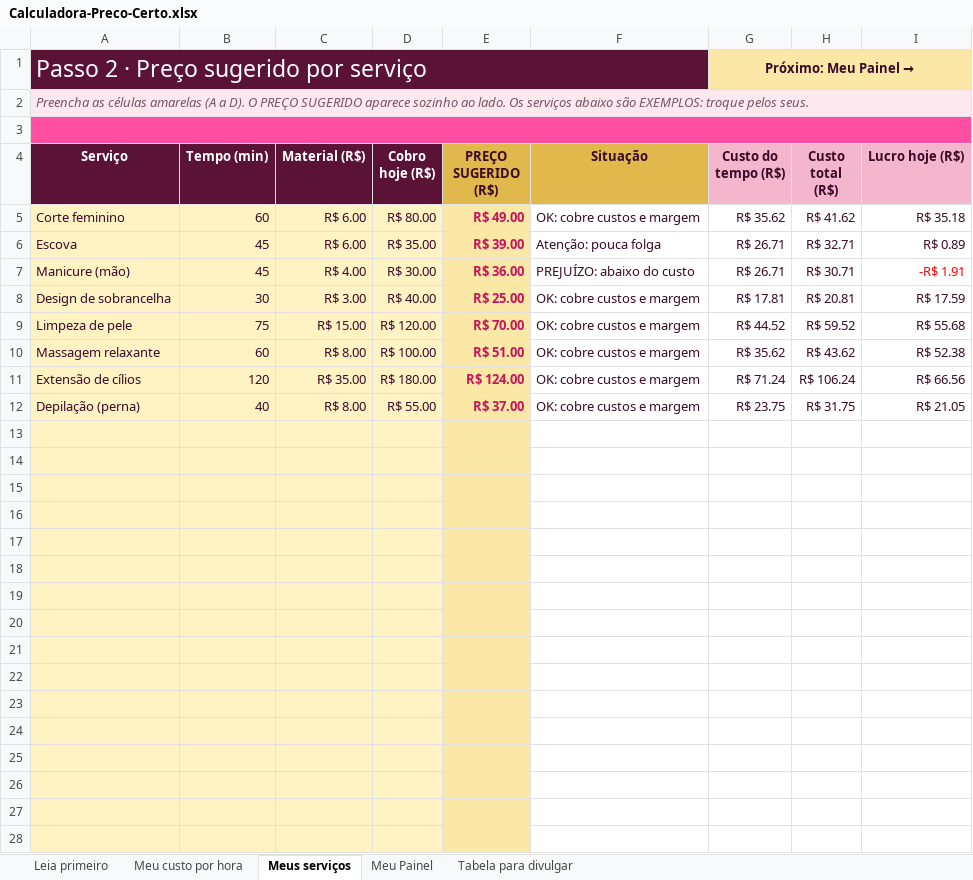
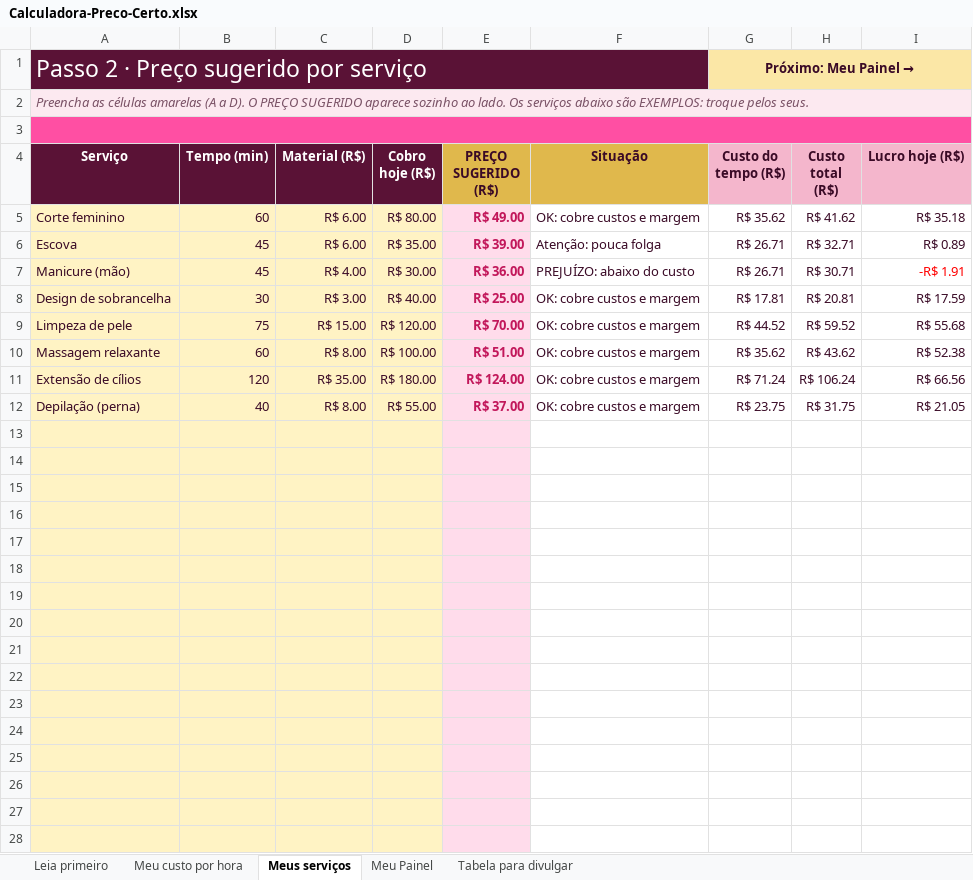
Before and after one commit to zepolsoft/site-kitprecocerto, an Excel workbook: Calculadora-Preco-Certo.xlsx, sheet Meus serviços, drawn as a sheet; only a part is shown; values as stored, in another font and other column widths than the file's, no borders; charts and pictures and conditional formats not drawn; the diff covers the shown part only; the diff names each change by its address in the sheet, - before the commit and + after, or states it on an @@ line.

```diff
--- a/Calculadora-Preco-Certo.xlsx (sheet Meus serviços)
+++ b/Calculadora-Preco-Certo.xlsx (sheet Meus serviços)
-E5:E28 fill: #FBE7A6
+E5:E28 fill: #FFDCEB
```
Also changed, not shown: cell formats elsewhere in this sheet, sheet Leia primeiro, sheet Meu custo por hora, charts or pictures, 5 other files.
